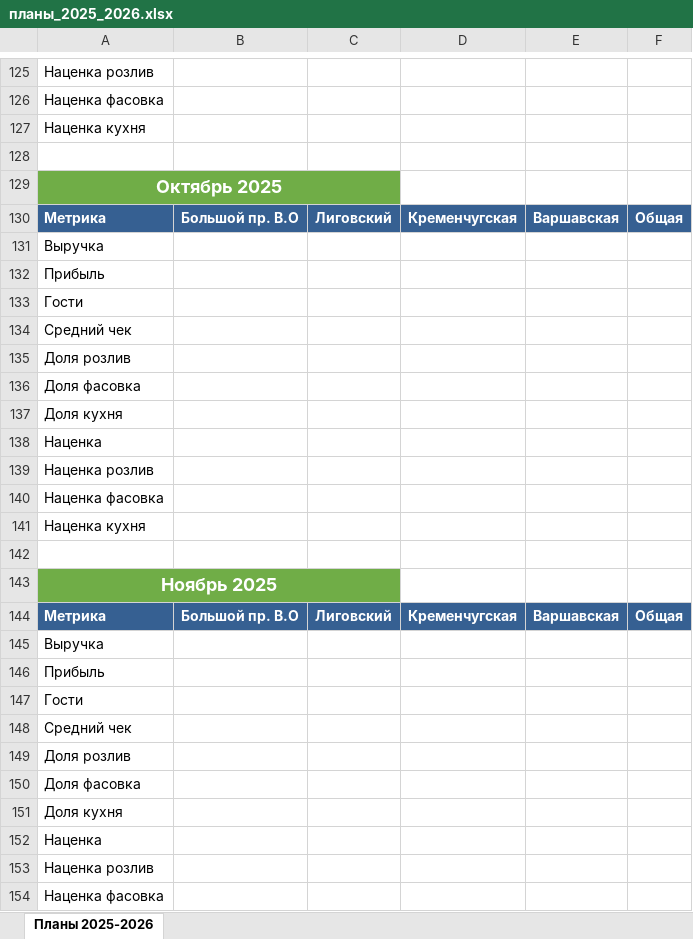
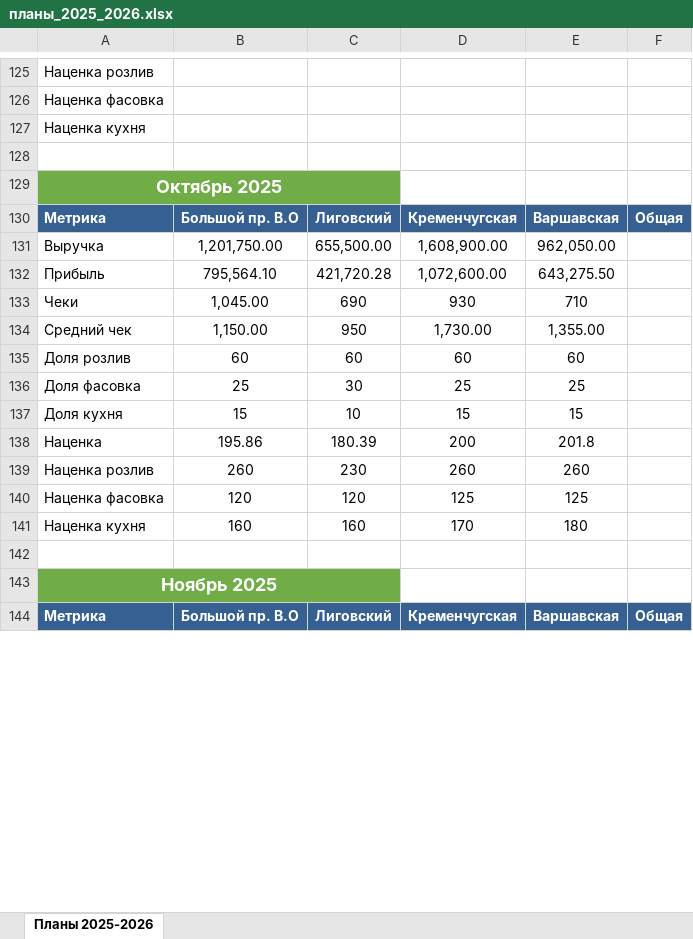
Before and after one commit to wwworm666/beer-abc-analysis, an Excel workbook: планы_2025_2026.xlsx, sheet Планы 2025-2026, drawn as a sheet; only a part is shown, gaps mark what is left out; values as stored, in another font and other column widths than the file's, no borders; removed rows and columns are numbered as before the commit, all else as after; the diff covers the shown part only; the diff names each change by its address in the sheet, - before the commit and + after, or states it on an @@ line.

```diff
--- a/планы_2025_2026.xlsx (sheet Планы 2025-2026)
+++ b/планы_2025_2026.xlsx (sheet Планы 2025-2026)
-row 131: Выручка
-row 132: Прибыль
-row 133: Гости
-row 134: Средний чек
-row 135: Доля розлив
-row 136: Доля фасовка
-row 137: Доля кухня
-row 138: Наценка
-row 139: Наценка розлив
-row 140: Наценка фасовка
-row 141: Наценка кухня
+row 131: Выручка | 1,201,750.00 | 655,500.00 | 1,608,900.00 | 962,050.00
+row 132: Прибыль | 795,564.10 | 421,720.28 | 1,072,600.00 | 643,275.50
+row 133: Чеки | 1,045.00 | 690 | 930 | 710
+row 134: Средний чек | 1,150.00 | 950 | 1,730.00 | 1,355.00
+row 135: Доля розлив | 60 | 60 | 60 | 60
+row 136: Доля фасовка | 25 | 30 | 25 | 25
+row 137: Доля кухня | 15 | 10 | 15 | 15
+row 138: Наценка | 195.86 | 180.39 | 200 | 201.8
+row 139: Наценка розлив | 260 | 230 | 260 | 260
+row 140: Наценка фасовка | 120 | 120 | 125 | 125
+row 141: Наценка кухня | 160 | 160 | 170 | 180
-row 145: Выручка
-row 146: Прибыль
-row 147: Гости
-row 148: Средний чек
-row 149: Доля розлив
-row 150: Доля фасовка
-row 151: Доля кухня
-row 152: Наценка
-row 153: Наценка розлив
-row 154: Наценка фасовка
```
Also changed, not shown: 11 added rows, 1 removed row and 22 edited cells elsewhere in this sheet, 4 other files.
